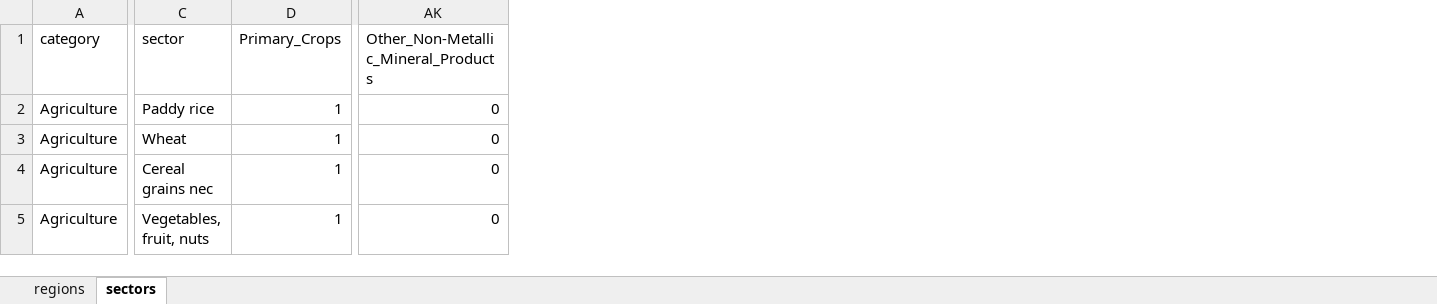
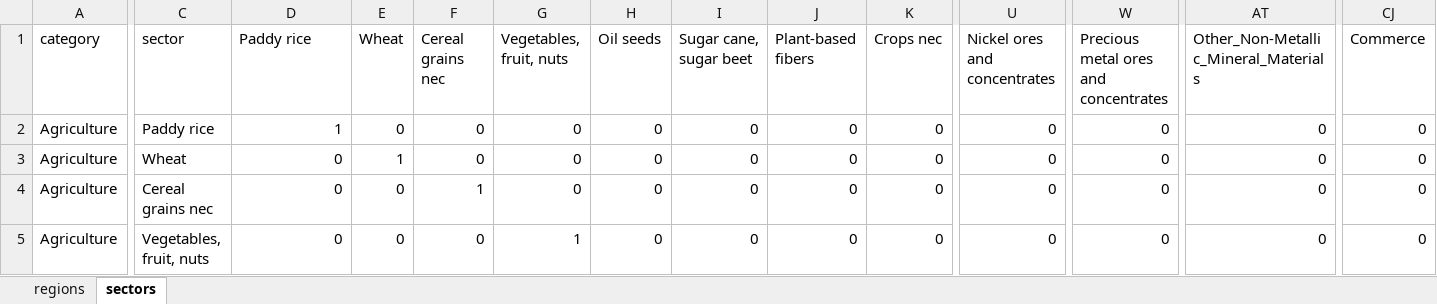
Before and after one commit to Maestrofinn/MatMat-Trade, an Excel workbook: data/aggregation/MatMat_sectors_all_countries.xlsx, sheet sectors, drawn as a sheet; only a part is shown, gaps mark what is left out; values as stored, in another font and other column widths than the file's, no borders; addresses are those after the commit; the diff covers the shown part only; the diff names each change by its address in the sheet, - before the commit and + after, or states it on an @@ line.

Commit message:
using Transition as the MatMat aggregation level

```diff
--- a/data/aggregation/MatMat_sectors_all_countries.xlsx (sheet sectors)
+++ b/data/aggregation/MatMat_sectors_all_countries.xlsx (sheet sectors)
+column E (Wheat), rows 2-5: 0 | 1 | 0 | 0
+column F (Cereal grains nec), rows 2-5: 0 | 0 | 1 | 0
+column G (Vegetables, fruit, nuts), rows 2-5: 0 | 0 | 0 | 1
+column H (Oil seeds), rows 2-5: all 0
+column I (Sugar cane, sugar beet), rows 2-5: all 0
+column J (Plant-based fibers), rows 2-5: all 0
+column K (Crops nec), rows 2-5: all 0
+column U (Nickel ores and concentrates), rows 2-5: all 0
+column W, rows 1-5: Precious metal ores and concentrates | 0 | 0 | 0 | 0
+column CJ (Commerce), rows 2-5: all 0
-D1: Primary_Crops
+D1: Paddy rice
-AT1: Other_Non-Metallic_Mineral_Products
+AT1: Other_Non-Metallic_Mineral_Materials
-D3:D5 (Paddy rice): 1
+D3:D5 (Paddy rice): 0
```
Also changed, not shown: 10 edited cells elsewhere in this sheet, data/IMACLIM_equivalent/MatMat_sectors_all_countries_equivalent.xlsx.
